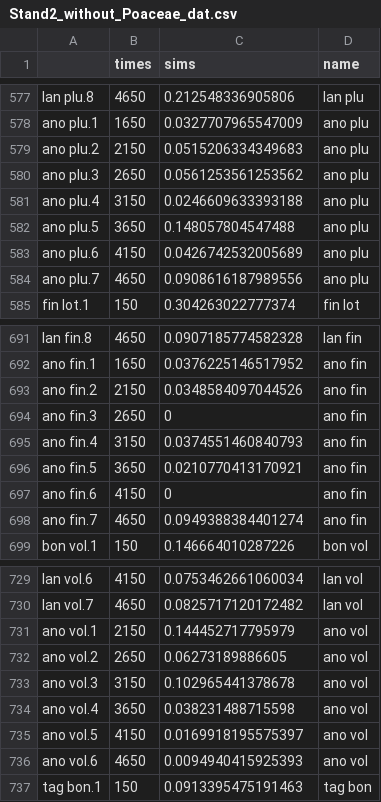
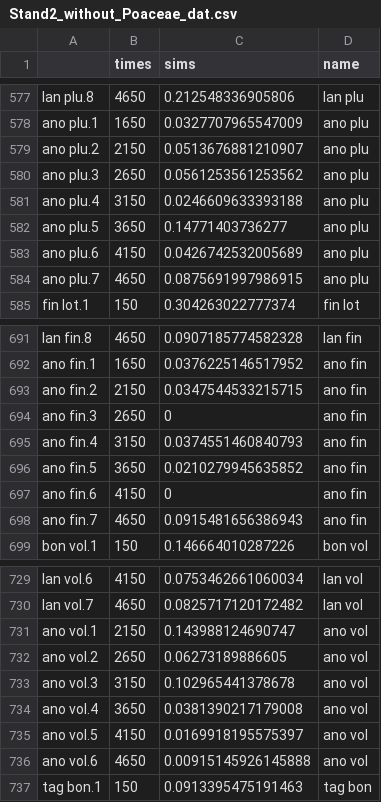
Before and after one commit to nastrandberg/Biotic_homogenisation, a CSV file: Outputs/Stand2_without_Poaceae_dat.csv, drawn as a sheet; only a part is shown, gaps mark what is left out; the diff covers the shown part only.

```diff
--- a/Outputs/Stand2_without_Poaceae_dat.csv
+++ b/Outputs/Stand2_without_Poaceae_dat.csv
@@ -578,8 +578,8 @@
 "ano plu.1",1650,0.0327707965547009,"ano plu"
-"ano plu.2",2150,0.0515206334349683,"ano plu"
+"ano plu.2",2150,0.0513676881210907,"ano plu"
 "ano plu.3",2650,0.0561253561253562,"ano plu"
 "ano plu.4",3150,0.0246609633393188,"ano plu"
-"ano plu.5",3650,0.148057804547488,"ano plu"
+"ano plu.5",3650,0.14771403736277,"ano plu"
 "ano plu.6",4150,0.0426742532005689,"ano plu"
-"ano plu.7",4650,0.0908616187989556,"ano plu"
+"ano plu.7",4650,0.0875691997986915,"ano plu"
 "fin lot.1",150,0.304263022777374,"fin lot"
@@ -692,8 +692,8 @@
 "ano fin.1",1650,0.0376225146517952,"ano fin"
-"ano fin.2",2150,0.0348584097044526,"ano fin"
+"ano fin.2",2150,0.0347544533215715,"ano fin"
 "ano fin.3",2650,0,"ano fin"
 "ano fin.4",3150,0.0374551460840793,"ano fin"
-"ano fin.5",3650,0.0210770413170921,"ano fin"
+"ano fin.5",3650,0.0210279945635852,"ano fin"
 "ano fin.6",4150,0,"ano fin"
-"ano fin.7",4650,0.0949388384401274,"ano fin"
+"ano fin.7",4650,0.0915481656386943,"ano fin"
 "bon vol.1",150,0.146664010287226,"bon vol"
@@ -730,8 +730,8 @@
 "lan vol.7",4650,0.0825717120172482,"lan vol"
-"ano vol.1",2150,0.144452717795979,"ano vol"
+"ano vol.1",2150,0.143988124690747,"ano vol"
 "ano vol.2",2650,0.06273189886605,"ano vol"
 "ano vol.3",3150,0.102965441378678,"ano vol"
-"ano vol.4",3650,0.038231488715598,"ano vol"
+"ano vol.4",3650,0.0381390217179008,"ano vol"
 "ano vol.5",4150,0.0169918195575397,"ano vol"
-"ano vol.6",4650,0.0094940415925393,"ano vol"
+"ano vol.6",4650,0.00915145926145888,"ano vol"
 "tag bon.1",150,0.0913395475191463,"tag bon"
```
Also changed, not shown: 20 edited cells elsewhere in this file, Outputs/Stand2_dat.csv, Outputs/Stand2_homogen.csv, 11 other files.
